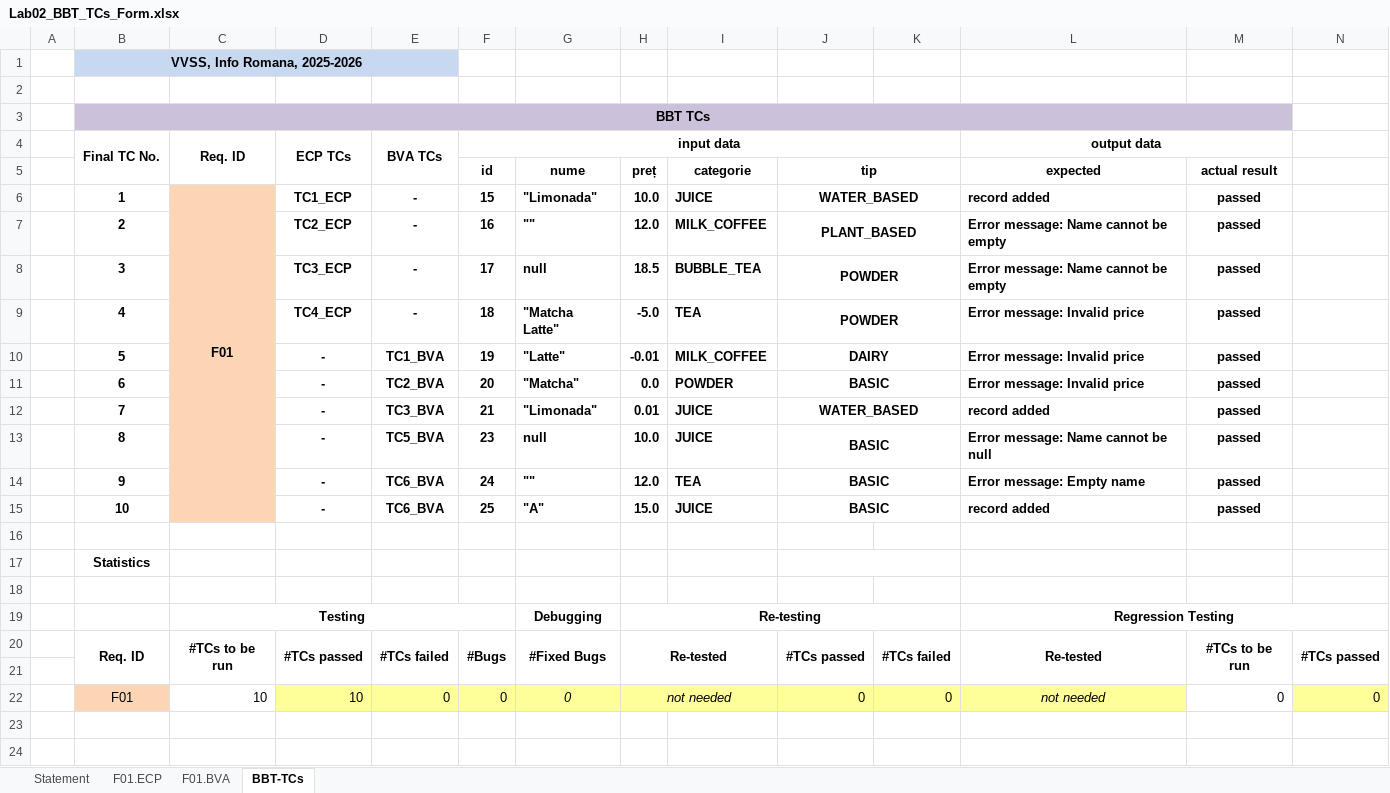
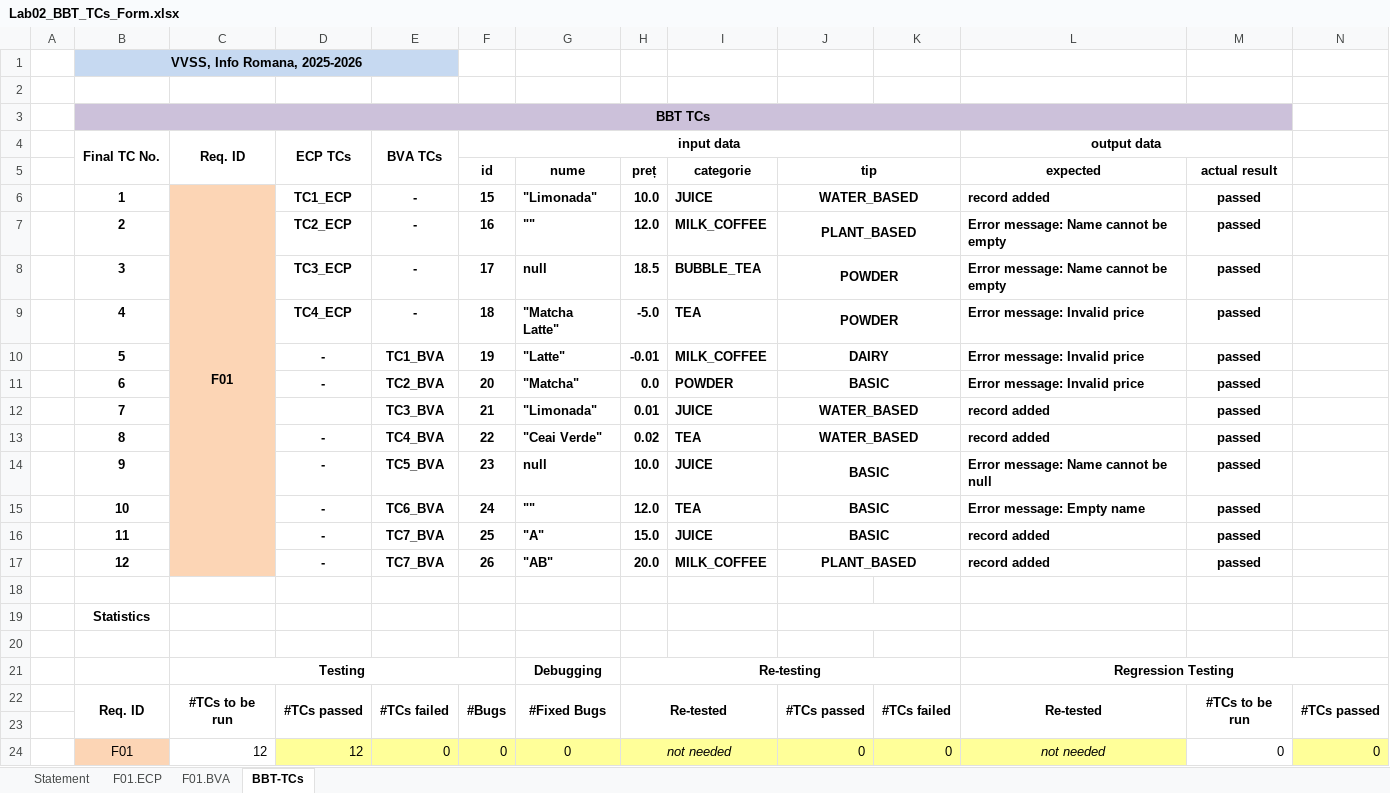
Before and after one commit to mariakovacs/VVSS-MyDrinkShop, an Excel workbook: docs/Lab02/Lab02_BBT_TCs_Form.xlsx, sheet BBT-TCs, drawn as a sheet; only a part is shown; values as stored, in another font and other column widths than the file's, no borders; addresses are those after the commit; rows hold the shown columns only; the diff names each change by its address in the sheet, - before the commit and + after, or states it on an @@ line.

```diff
--- a/docs/Lab02/Lab02_BBT_TCs_Form.xlsx (sheet BBT-TCs)
+++ b/docs/Lab02/Lab02_BBT_TCs_Form.xlsx (sheet BBT-TCs)
-D12 (ECP TCs): -
+D12 (ECP TCs): (empty)
-E13 (BVA TCs): TC5_BVA
+E13 (BVA TCs): TC4_BVA
-F13 (input data): 23
+F13 (input data): 22
-G13: null
+G13: "Ceai Verde"
-H13: 10.0
+H13: 0.02
-I13: JUICE
+I13: TEA
-J13: BASIC
+J13: WATER_BASED
-L13 (output data): Error message: Name cannot be null
+L13 (output data): record added
-E14 (BVA TCs): TC6_BVA
+E14 (BVA TCs): TC5_BVA
-F14 (input data): 24
+F14 (input data): 23
-G14: ""
+G14: null
-H14: 12.0
+H14: 10.0
-I14: TEA
+I14: JUICE
-L14 (output data): Error message: Empty name
+L14 (output data): Error message: Name cannot be null
-F15 (input data): 25
+F15 (input data): 24
-G15: "A"
+G15: ""
-H15: 15.0
+H15: 12.0
-I15: JUICE
+I15: TEA
-L15 (output data): record added
+L15 (output data): Error message: Empty name
+row 16:  | 11 |  | - | TC7_BVA | 25 | "A" | 15.0 | JUICE | BASIC |  | record added | passed
+row 17:  | 12 |  | - | TC7_BVA | 26 | "AB" | 20.0 | MILK_COFFEE | PLANT_BASED |  | record added | passed
-C24 (Req. ID): 10
+C24 (Req. ID): 12
-D24 (ECP TCs): 10
+D24 (ECP TCs): 12
-G24 italic: on
+G24 italic: off
```
Also changed, not shown: sheet Statement, sheet F01.ECP, sheet F01.BVA, formulas that keep their value, 2 other files.
